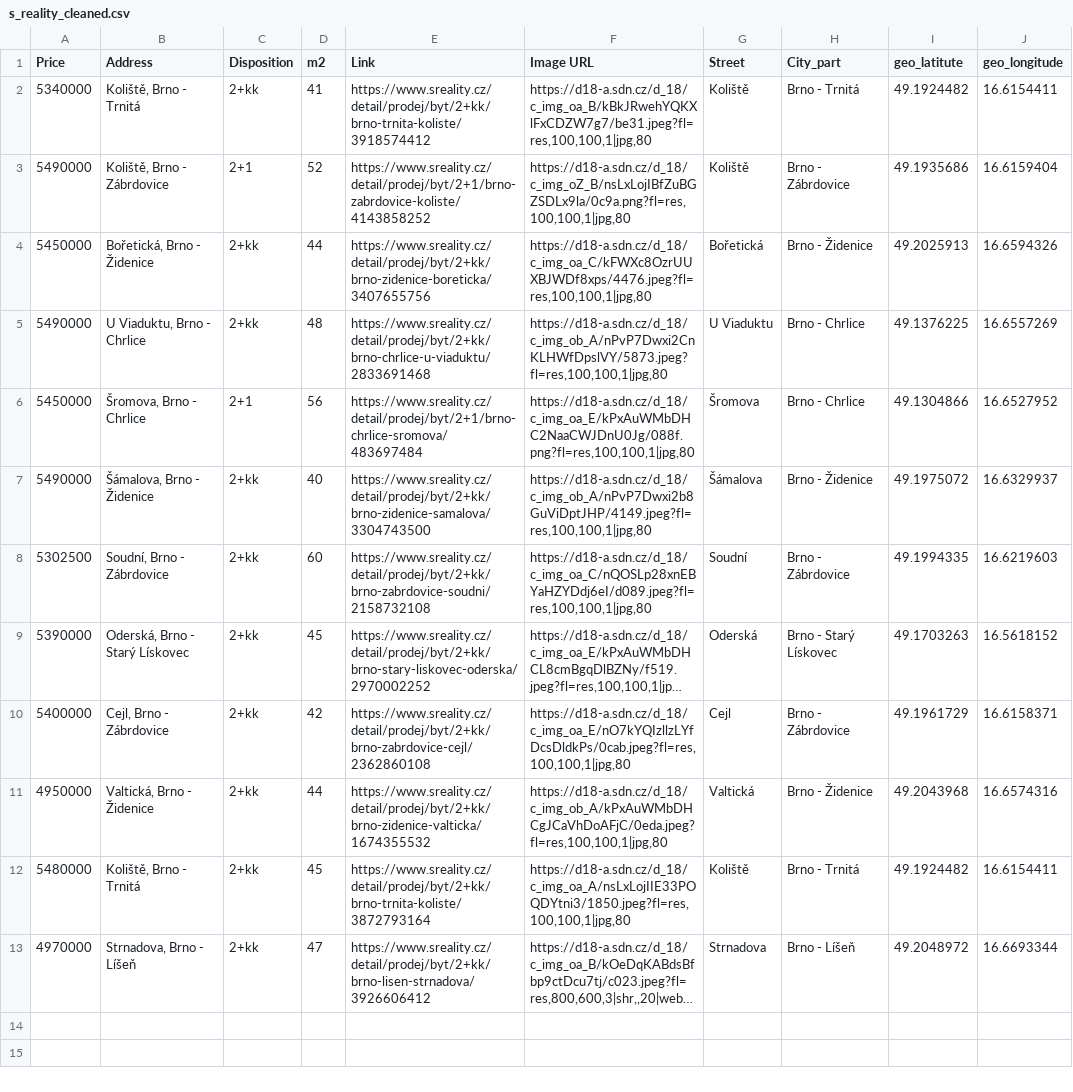
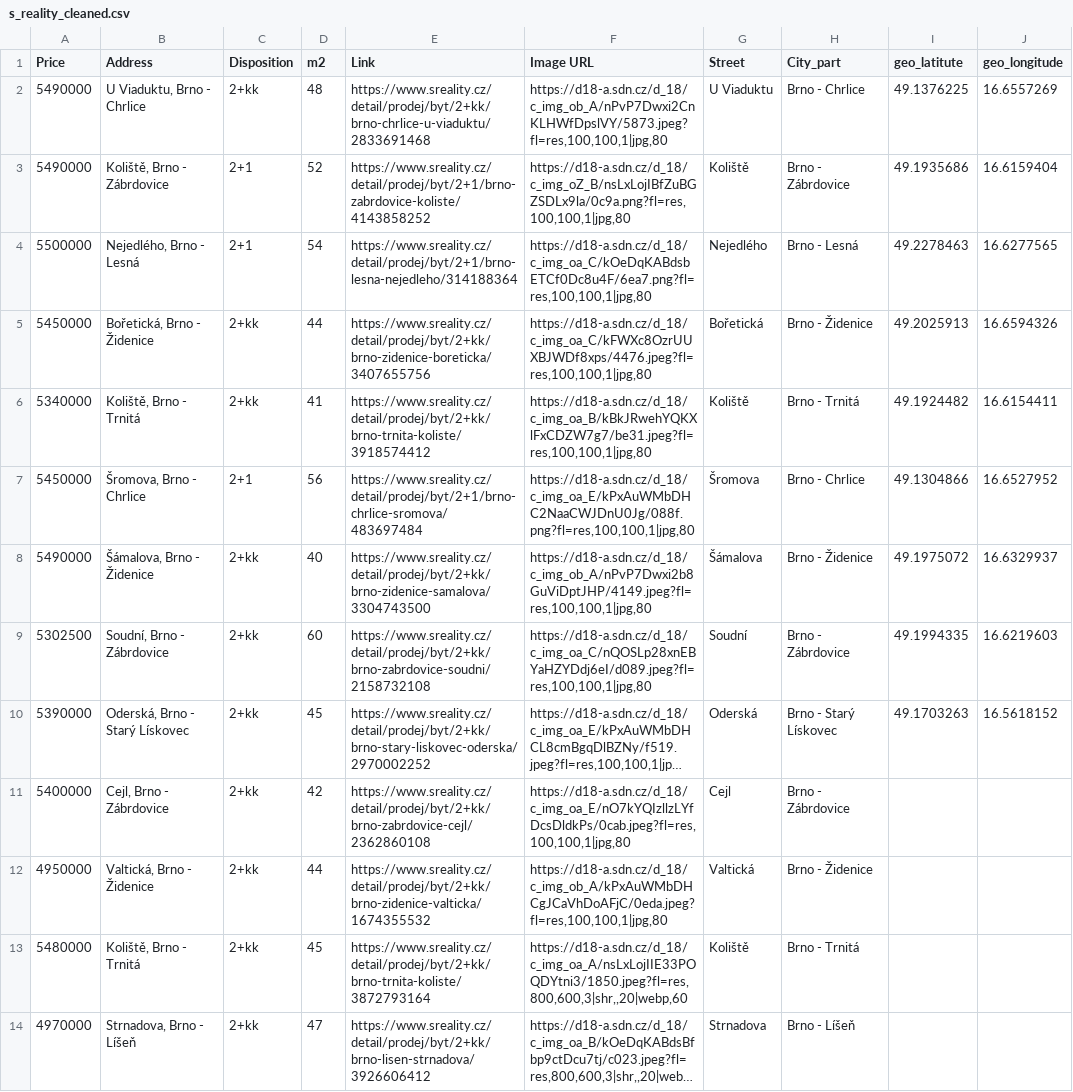
Before and after one commit to valentovahelen/s_reality, a CSV file: s_reality_cleaned.csv, drawn as a sheet; long unchanged cells end in …; addresses are those after the commit; the diff names each change by its address in the sheet, - before the commit and + after, or states it on an @@ line.

```diff
--- a/s_reality_cleaned.csv
+++ b/s_reality_cleaned.csv
@@ row 5 moved to row 2: 5490000 @@
+row 4: 5500000 | Nejedlého, Brno - Lesná | 2+1 | 54 | https://www.sreality.cz/detail/prodej/byt/2+1/brno-lesna-nejedleho/314188364 | https://d18-a.sdn.cz/d_18/c_img_oa_C/kOeDqKABdsbETCf0Dc8u4F/6ea7.png?fl=res,100,100,1|jpg,80 | Nejedlého | Brno - Lesná | 49.2278463 | 16.6277565
@@ row 4 moved to row 5: 5450000 @@
-I11 (geo_latitute): 49.1961729
+I11 (geo_latitute): (empty)
-J11 (geo_longitude): 16.6158371
+J11 (geo_longitude): (empty)
-I12 (geo_latitute): 49.2043968
+I12 (geo_latitute): (empty)
-J12 (geo_longitude): 16.6574316
+J12 (geo_longitude): (empty)
-F13 (Image URL): https://d18-a.sdn.cz/d_18/c_img_oa_A/nsLxLojIIE33POQDYtni3/1850.jpeg?fl=res,100,100,1|jpg,80
+F13 (Image URL): https://d18-a.sdn.cz/d_18/c_img_oa_A/nsLxLojIIE33POQDYtni3/1850.jpeg?fl=res,800,600,3|shr,,20|webp,60
-I13 (geo_latitute): 49.1924482
+I13 (geo_latitute): (empty)
-J13 (geo_longitude): 16.6154411
+J13 (geo_longitude): (empty)
-I14 (geo_latitute): 49.2048972
+I14 (geo_latitute): (empty)
-J14 (geo_longitude): 16.6693344
+J14 (geo_longitude): (empty)
```
